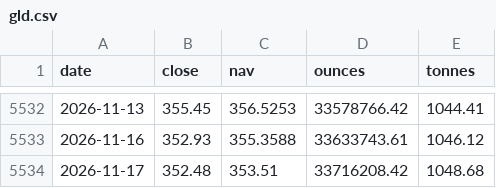
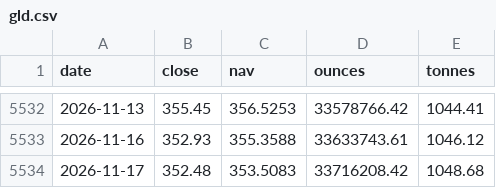
Before and after one commit to Allenvip1/G-E-T-F, a CSV file: data/gld.csv, drawn as a sheet; only a part is shown, gaps mark what is left out.

```diff
--- a/data/gld.csv
+++ b/data/gld.csv
@@ -5533,2 +5533,2 @@ date,close,nav,ounces,tonnes
 2026-11-16,352.93,355.3588,33633743.61,1046.12
-2026-11-17,352.48,353.51,33716208.42,1048.68
+2026-11-17,352.48,353.5083,33716208.42,1048.68
```
Also changed, not shown: data/price_gold.csv, data/price_silver.csv, 1 other file.
